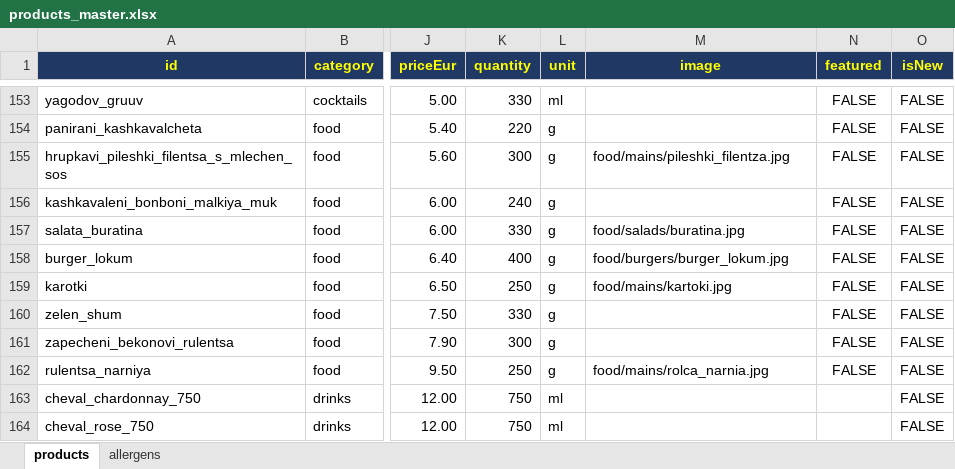
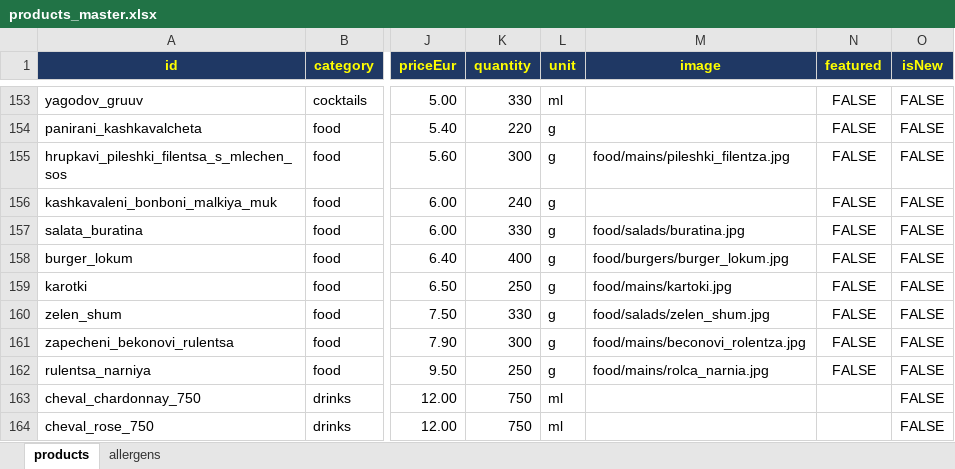
Before and after one commit to martin8207/lokum, an Excel workbook: database/excel/products_master.xlsx, sheet products, drawn as a sheet; only a part is shown, gaps mark what is left out; values as stored, in another font and other column widths than the file's, no borders; the diff names each change by its address in the sheet, - before the commit and + after, or states it on an @@ line.

Commit message:
fix: disable Flutter's deprecated service worker to stop stale-cache issue, and add new product photos, automate moving expired events to archive

```diff
--- a/database/excel/products_master.xlsx (sheet products)
+++ b/database/excel/products_master.xlsx (sheet products)
-M160 (image): (empty)
+M160 (image): food/salads/zelen_shum.jpg
-M161 (image): (empty)
+M161 (image): food/mains/beconovi_rolentza.jpg
```
Also changed, not shown: 52 other files.
